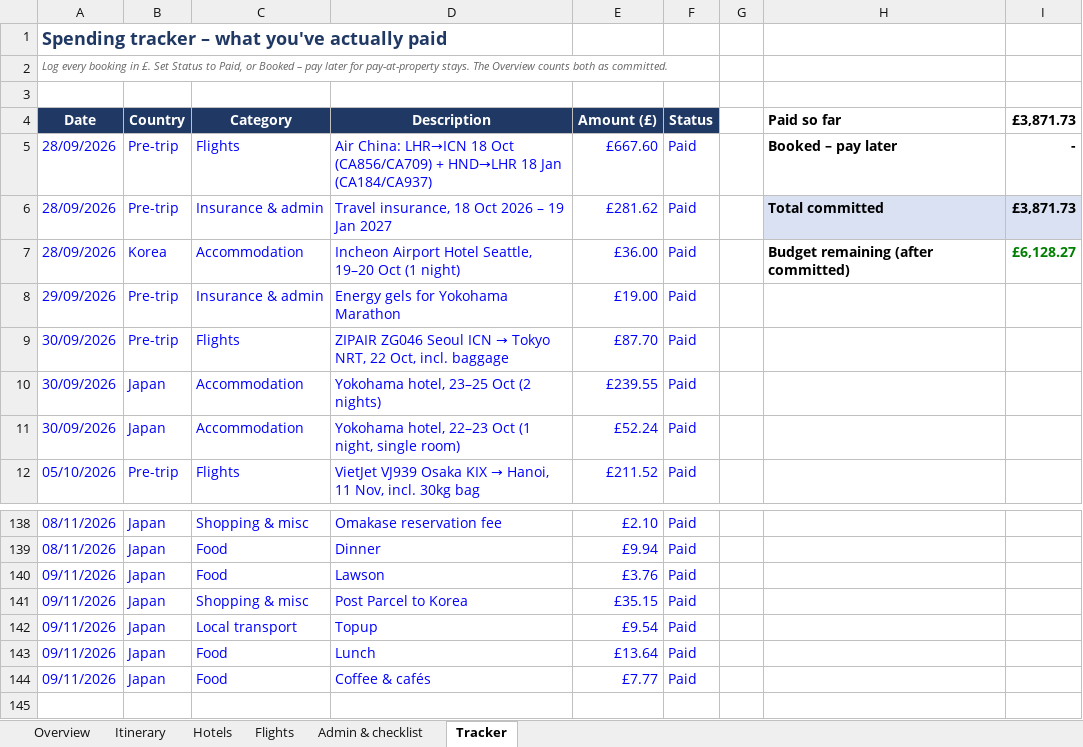
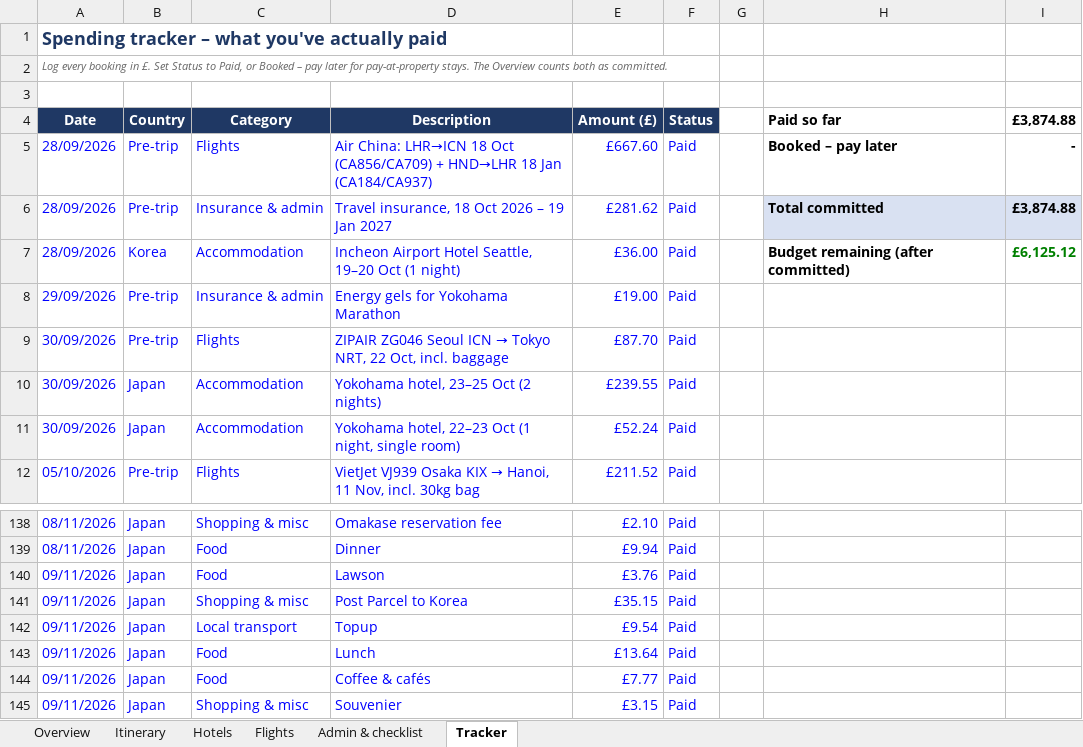
Before and after one commit to mhbae-dev/sabbatical-dashboard, an Excel workbook: Sabbatical_Plan_and_Budget.xlsx, sheet Tracker, drawn as a sheet; only a part is shown, gaps mark what is left out; values as stored, in another font and other column widths than the file's, no borders; the diff names each change by its address in the sheet, - before the commit and + after, or states it on an @@ line.

```diff
--- a/Sabbatical_Plan_and_Budget.xlsx (sheet Tracker)
+++ b/Sabbatical_Plan_and_Budget.xlsx (sheet Tracker)
-I4: £3,871.73
+I4: £3,874.88
-I6 (£3,874.88): £3,871.73
+I6 (£3,874.88): £3,874.88
-I7 (£3,874.88): £6,128.27
+I7 (£3,874.88): £6,125.12
+row 145: 09/11/2026 | Japan | Shopping & misc | Souvenier | £3.15 | Paid
```
Also changed, not shown: sheet Overview, hidden cells.
